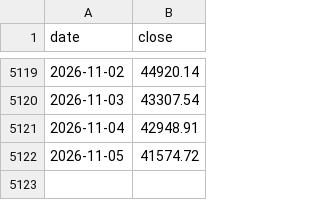
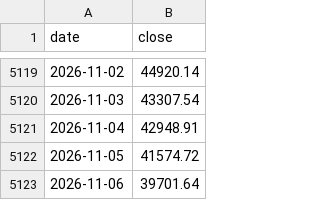
Before and after one commit to 479dvcs8zv-create/gate-probe, a CSV file: exports/market-crash/taiex.csv, drawn as a sheet; only a part is shown, gaps mark what is left out; the diff names each change by its address in the sheet, - before the commit and + after, or states it on an @@ line.

```diff
--- a/exports/market-crash/taiex.csv
+++ b/exports/market-crash/taiex.csv
+row 5123: 2026-11-06 | 39701.64
```
Also changed, not shown: 1 other file.
